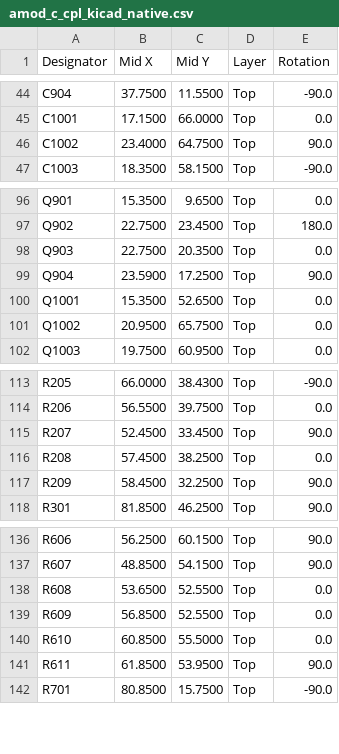
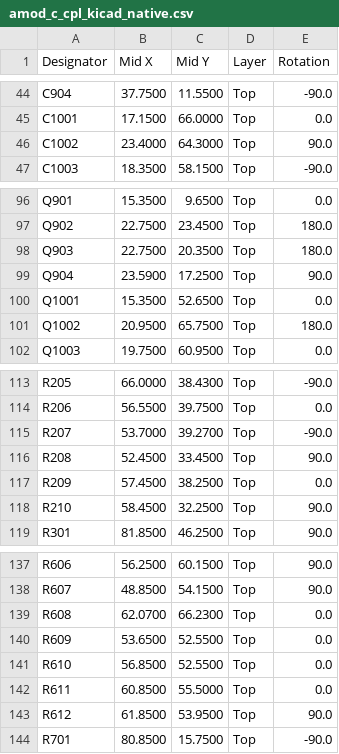
Before and after one commit to gallicchio/AMOD-and-RFMOD, a CSV file: out/amod_c/amod_c_cpl_kicad_native.csv, drawn as a sheet; only a part is shown, gaps mark what is left out.

```diff
--- a/out/amod_c/amod_c_cpl_kicad_native.csv
+++ b/out/amod_c/amod_c_cpl_kicad_native.csv
@@ -45,3 +45,3 @@ C904,37.7500,11.5500,Top,-90.0
 C1001,17.1500,66.0000,Top,0.0
-C1002,23.4000,64.7500,Top,90.0
+C1002,23.4000,64.3000,Top,90.0
 C1003,18.3500,58.1500,Top,-90.0
@@ -97,6 +97,6 @@ Q901,15.3500,9.6500,Top,0.0
 Q902,22.7500,23.4500,Top,180.0
-Q903,22.7500,20.3500,Top,0.0
+Q903,22.7500,20.3500,Top,180.0
 Q904,23.5900,17.2500,Top,90.0
 Q1001,15.3500,52.6500,Top,0.0
-Q1002,20.9500,65.7500,Top,0.0
+Q1002,20.9500,65.7500,Top,180.0
 Q1003,19.7500,60.9500,Top,0.0
@@ -114,5 +114,6 @@ R205,66.0000,38.4300,Top,-90.0
 R206,56.5500,39.7500,Top,0.0
-R207,52.4500,33.4500,Top,90.0
-R208,57.4500,38.2500,Top,0.0
-R209,58.4500,32.2500,Top,90.0
+R207,53.7000,39.2700,Top,-90.0
+R208,52.4500,33.4500,Top,90.0
+R209,57.4500,38.2500,Top,0.0
+R210,58.4500,32.2500,Top,90.0
 R301,81.8500,46.2500,Top,90.0
@@ -137,6 +138,7 @@ R606,56.2500,60.1500,Top,90.0
 R607,48.8500,54.1500,Top,90.0
-R608,53.6500,52.5500,Top,0.0
-R609,56.8500,52.5500,Top,0.0
-R610,60.8500,55.5000,Top,0.0
-R611,61.8500,53.9500,Top,90.0
+R608,62.0700,66.2300,Top,0.0
+R609,53.6500,52.5500,Top,0.0
+R610,56.8500,52.5500,Top,0.0
+R611,60.8500,55.5000,Top,0.0
+R612,61.8500,53.9500,Top,90.0
 R701,80.8500,15.7500,Top,-90.0
```
Also changed, not shown: out/amod_c/amod_c_bom_costed.csv, out/amod_c/amod_c_bom_jlcpcb_upload.csv, 37 other files.
